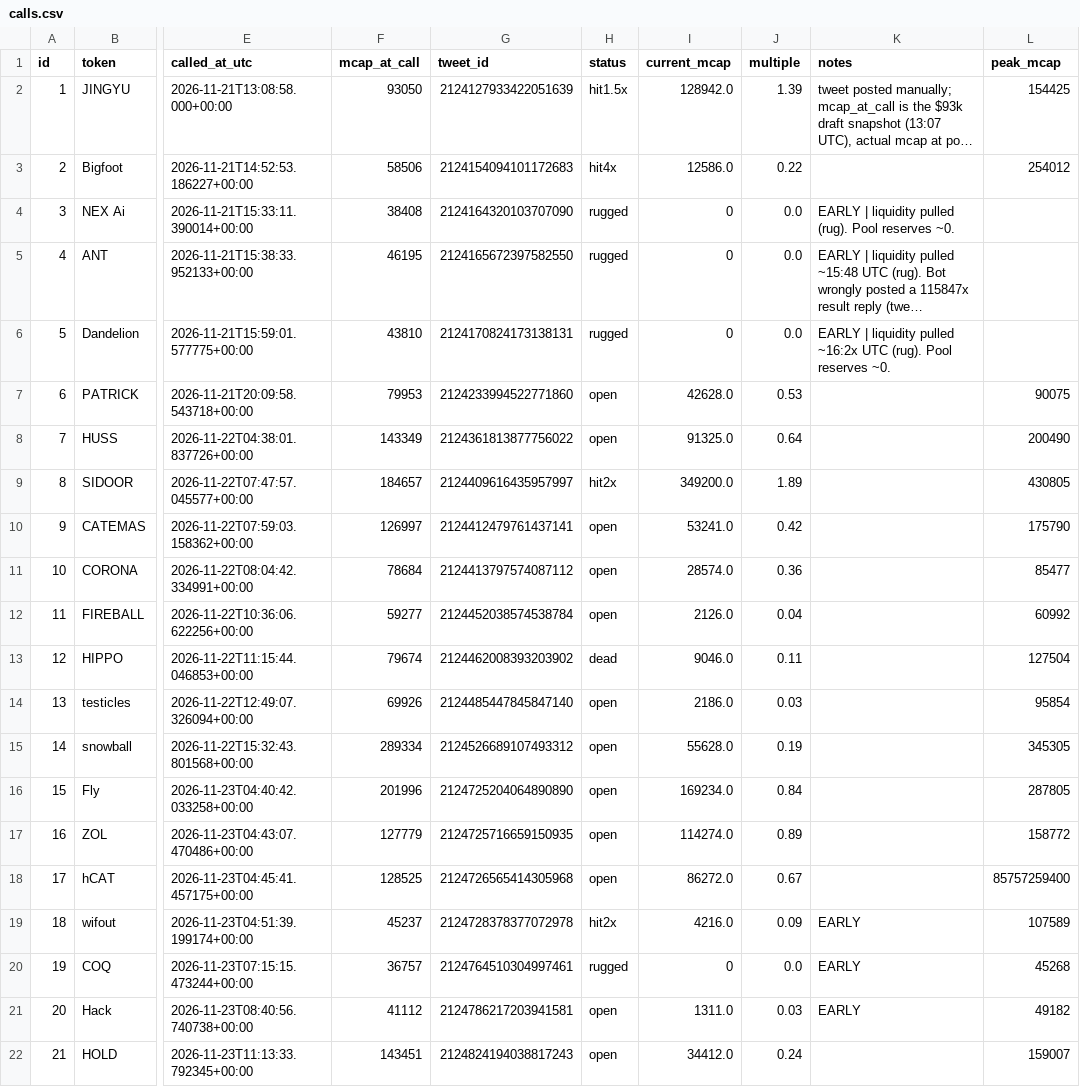
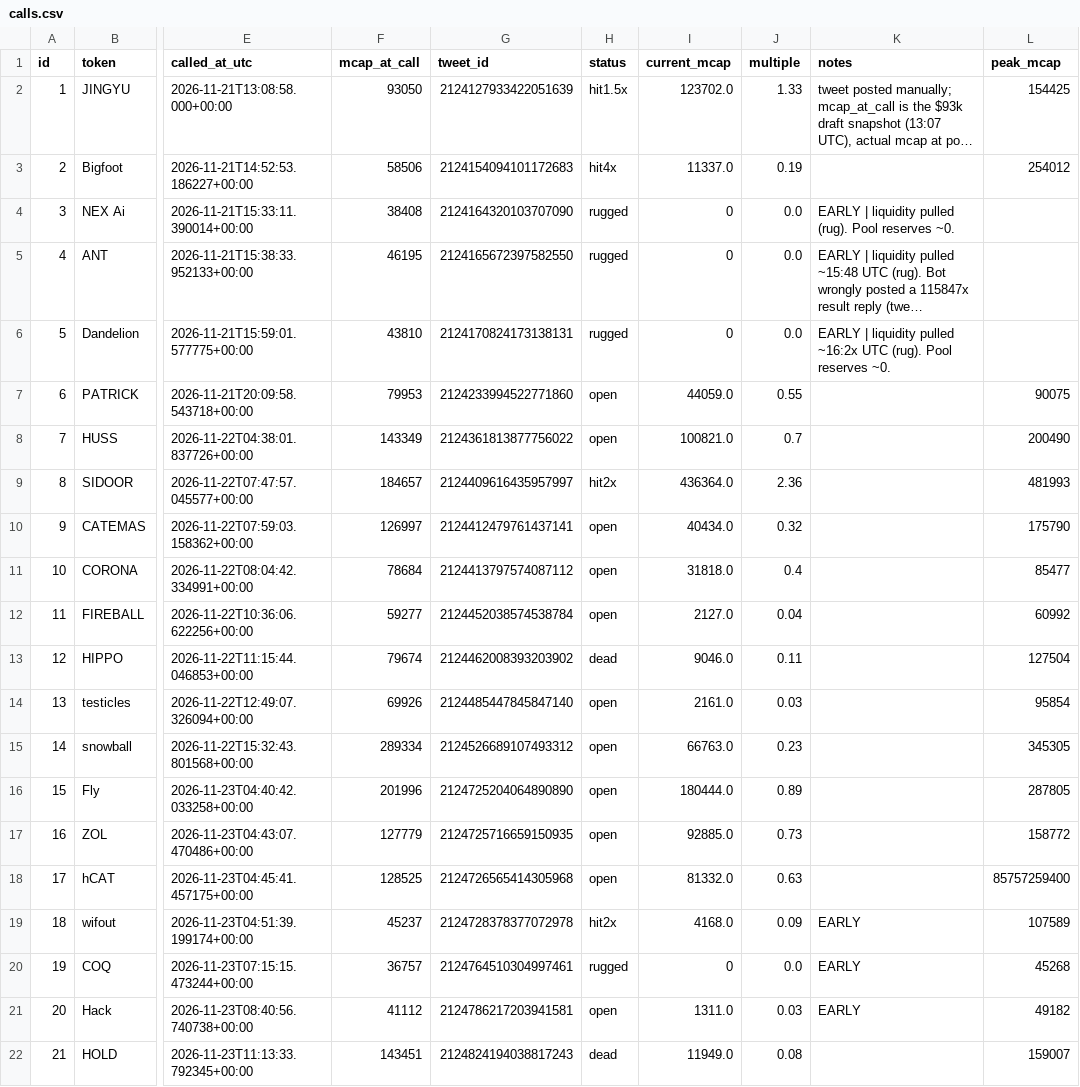
Before and after one commit to j6n7jjdm78-source/Luke-Daly, a CSV file: calls.csv, drawn as a sheet; only a part is shown, gaps mark what is left out; long unchanged cells end in …; the diff names each change by its address in the sheet, - before the commit and + after, or states it on an @@ line.

```diff
--- a/calls.csv
+++ b/calls.csv
-I2 (current_mcap): 128942.0
+I2 (current_mcap): 123702.0
-J2 (multiple): 1.39
+J2 (multiple): 1.33
-I3 (current_mcap): 12586.0
+I3 (current_mcap): 11337.0
-J3 (multiple): 0.22
+J3 (multiple): 0.19
-I7 (current_mcap): 42628.0
+I7 (current_mcap): 44059.0
-J7 (multiple): 0.53
+J7 (multiple): 0.55
-I8 (current_mcap): 91325.0
+I8 (current_mcap): 100821.0
-J8 (multiple): 0.64
+J8 (multiple): 0.7
-I9 (current_mcap): 349200.0
+I9 (current_mcap): 436364.0
-J9 (multiple): 1.89
+J9 (multiple): 2.36
-L9 (peak_mcap): 430805
+L9 (peak_mcap): 481993
-I10 (current_mcap): 53241.0
+I10 (current_mcap): 40434.0
-J10 (multiple): 0.42
+J10 (multiple): 0.32
-I11 (current_mcap): 28574.0
+I11 (current_mcap): 31818.0
-J11 (multiple): 0.36
+J11 (multiple): 0.4
-I12 (current_mcap): 2126.0
+I12 (current_mcap): 2127.0
-I14 (current_mcap): 2186.0
+I14 (current_mcap): 2161.0
-I15 (current_mcap): 55628.0
+I15 (current_mcap): 66763.0
-J15 (multiple): 0.19
+J15 (multiple): 0.23
-I16 (current_mcap): 169234.0
+I16 (current_mcap): 180444.0
-J16 (multiple): 0.84
+J16 (multiple): 0.89
-I17 (current_mcap): 114274.0
+I17 (current_mcap): 92885.0
-J17 (multiple): 0.89
+J17 (multiple): 0.73
-I18 (current_mcap): 86272.0
+I18 (current_mcap): 81332.0
-J18 (multiple): 0.67
+J18 (multiple): 0.63
-I19 (current_mcap): 4216.0
+I19 (current_mcap): 4168.0
-H22 (status): open
+H22 (status): dead
-I22 (current_mcap): 34412.0
+I22 (current_mcap): 11949.0
-J22 (multiple): 0.24
+J22 (multiple): 0.08
```
Also changed, not shown: state/candidates.csv, 1 other file.
